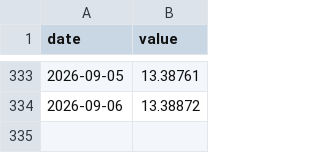
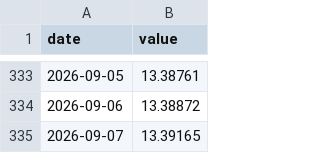
Before and after one commit to AndreSebako/botswana-macro-dashboard, a CSV file: data/raw/botswana/exchange_rate.csv, drawn as a sheet; only a part is shown, gaps mark what is left out; the diff names each change by its address in the sheet, - before the commit and + after, or states it on an @@ line.

```diff
--- a/data/raw/botswana/exchange_rate.csv
+++ b/data/raw/botswana/exchange_rate.csv
+row 335: 2026-09-07 | 13.39165
```
Also changed, not shown: 2 other files.
